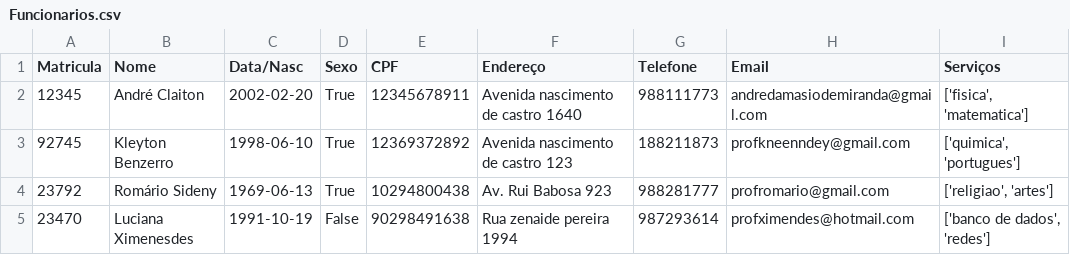
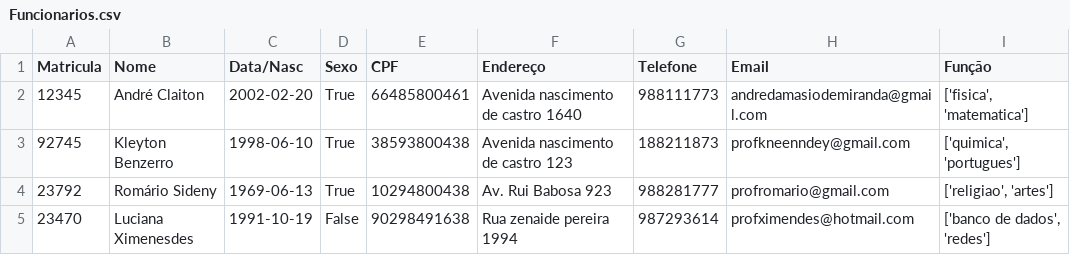
Before and after one commit to bnrm96/Banco-de-dados, a CSV file: DadosSistema/Funcionarios.csv, drawn as a sheet.

```diff
--- a/DadosSistema/Funcionarios.csv
+++ b/DadosSistema/Funcionarios.csv
@@ -1,4 +1,4 @@
-Matricula,Nome,Data/Nasc,Sexo,CPF,Endereço,Telefone,Email,Serviços
-12345,André Claiton,2002-02-20,True,12345678911,Avenida nascimento de castro 1640,988111773,andredamasiodemiranda@gmail.com,"['fisica', 'matematica']"
-92745,Kleyton Benzerro,1998-06-10,True,12369372892,Avenida nascimento de castro 123,188211873,profkneenndey@gmail.com,"['quimica', 'portugues']"
+Matricula,Nome,Data/Nasc,Sexo,CPF,Endereço,Telefone,Email,Função
+12345,André Claiton,2002-02-20,True,66485800461,Avenida nascimento de castro 1640,988111773,andredamasiodemiranda@gmail.com,"['fisica', 'matematica']"
+92745,Kleyton Benzerro,1998-06-10,True,38593800438,Avenida nascimento de castro 123,188211873,profkneenndey@gmail.com,"['quimica', 'portugues']"
 23792,Romário Sideny,1969-06-13,True,10294800438,Av. Rui Babosa 923,988281777,profromario@gmail.com,"['religiao', 'artes']"
```
Also changed, not shown: 1 other file.
